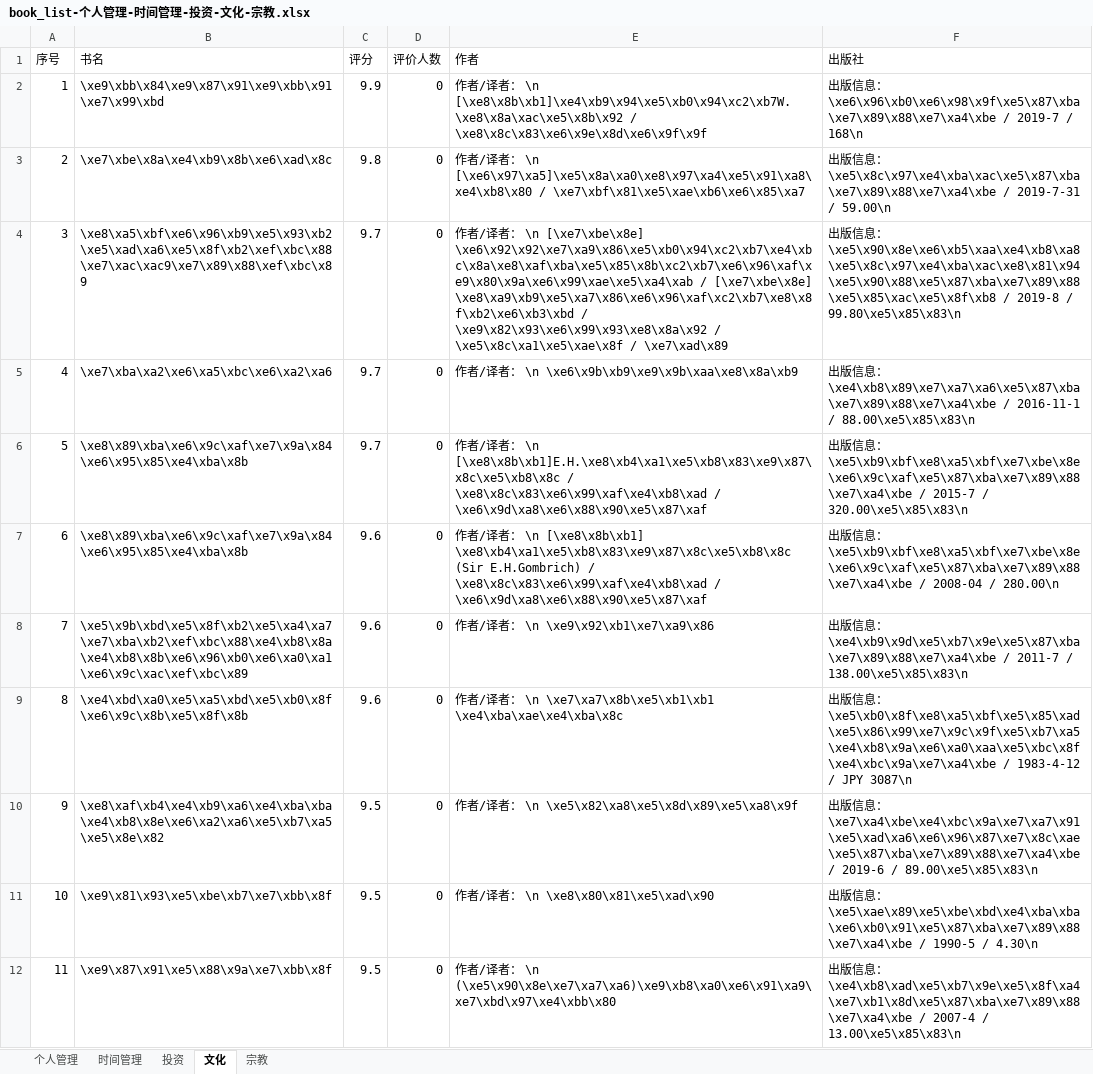
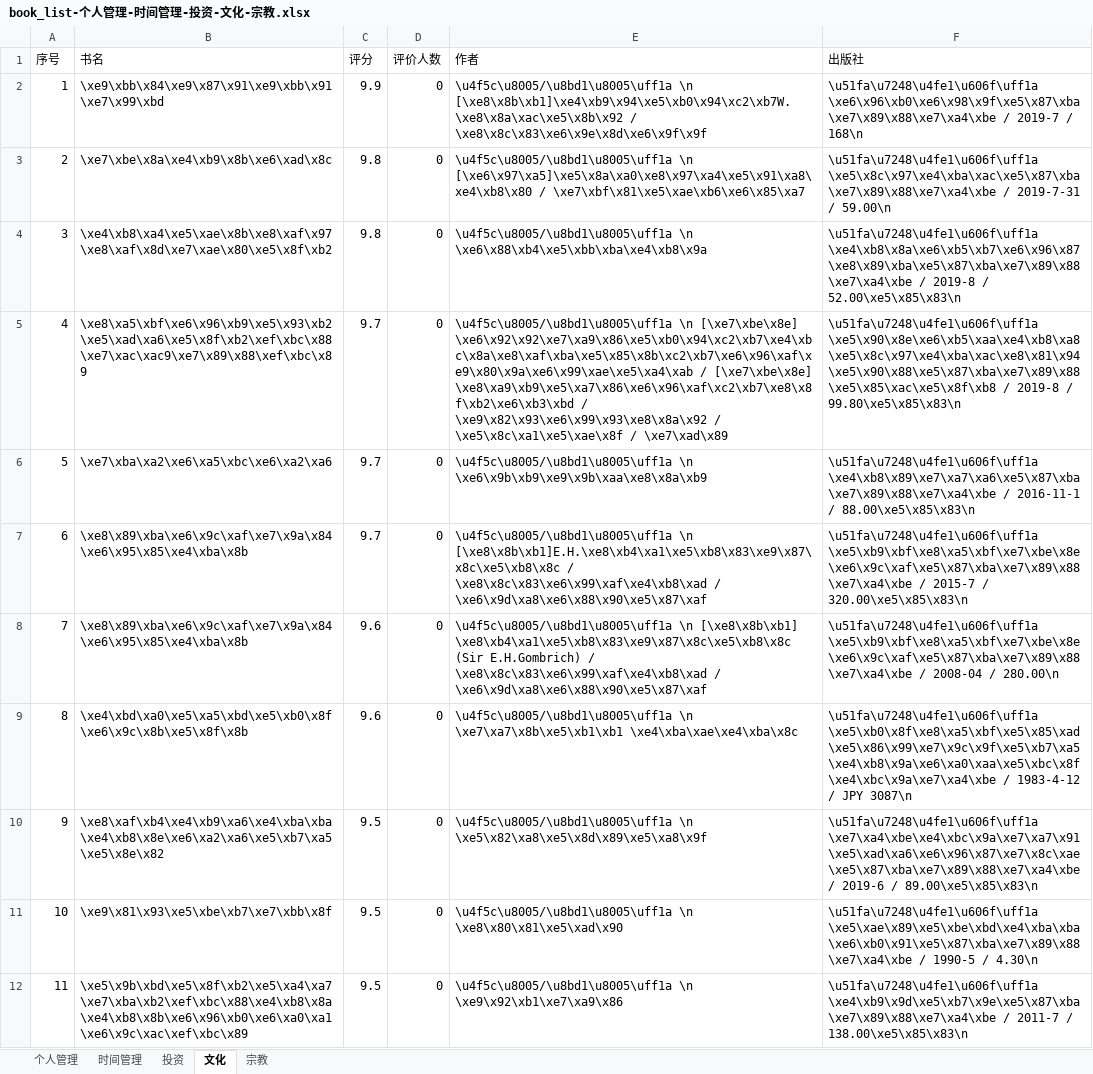
Before and after one commit to Leelooooo/DouBanSpider, an Excel workbook: book_list-个人管理-时间管理-投资-文化-宗教.xlsx, sheet 文化, drawn as a sheet; only a part is shown; values as stored, in another font and other column widths than the file's, no borders; the diff covers the shown part only; the diff names each change by its address in the sheet, - before the commit and + after, or states it on an @@ line.

```diff
--- a/book_list-个人管理-时间管理-投资-文化-宗教.xlsx (sheet 文化)
+++ b/book_list-个人管理-时间管理-投资-文化-宗教.xlsx (sheet 文化)
-E2 (作者): 作者/译者： \n [\xe8\x8b\xb1]\xe4\xb9\x94\xe5\xb0\x94\xc2\xb7W.\xe8\x8a\xac\xe5\x8b\x92…
+E2 (作者): \u4f5c\u8005/\u8bd1\u8005\uff1a \n [\xe8\x8b\xb1]\xe4\xb9\x94\xe5\xb0\x94\xc2\xb7W.\xe8\x8a\xac\xe5\x8b\x92…
-F2 (出版社): 出版信息： \xe6\x96\xb0\xe6\x98\x9f\xe5\x87\xba\xe7\x89\x88\xe7\xa4\xbe /…
+F2 (出版社): \u51fa\u7248\u4fe1\u606f\uff1a \xe6\x96\xb0\xe6\x98\x9f\xe5\x87\xba\xe7\x89\x88\xe7\xa4\xbe /…
-E3 (作者): 作者/译者： \n [\xe6\x97\xa5]\xe5\x8a\xa0\xe8\x97\xa4\xe5\x91\xa8\xe4\xb8\x80…
+E3 (作者): \u4f5c\u8005/\u8bd1\u8005\uff1a \n [\xe6\x97\xa5]\xe5\x8a\xa0\xe8\x97\xa4\xe5\x91\xa8\xe4\xb8\x80…
-F3 (出版社): 出版信息： \xe5\x8c\x97\xe4\xba\xac\xe5\x87\xba\xe7\x89\x88\xe7\xa4\xbe /…
+F3 (出版社): \u51fa\u7248\u4fe1\u606f\uff1a \xe5\x8c\x97\xe4\xba\xac\xe5\x87\xba\xe7\x89\x88\xe7\xa4\xbe /…
-B4 (书名): \xe8\xa5\xbf\xe6\x96\xb9\xe5\x93\xb2\xe5\xad\xa6\xe5\x8f\xb2\xef\xbc\x88\xe7\xac\xac9\xe7\x89\x88\xef\xbc\x89
+B4 (书名): \xe4\xb8\xa4\xe5\xae\x8b\xe8\xaf\x97\xe8\xaf\x8d\xe7\xae\x80\xe5\x8f\xb2
-C4 (评分): 9.7
+C4 (评分): 9.8
-E4 (作者): 作者/译者： \n [\xe7\xbe\x8e] \xe6\x92\x92\xe7\xa9\x86\xe5\xb0\x94\xc2\xb7\xe4\xbc\x8a\xe8\xaf\xba\xe5\x85\x8b\xc2\xb7\xe6\x96\xaf\xe9\x80\x9a\xe6\x99\xae\xe5\xa4\xab / [\xe7\xbe\x8e] \xe8\xa9\xb9\xe5\xa7\x86\xe6\x96\xaf\xc2\xb7\xe8\x8f\xb2\xe6\xb3\xbd / \xe9\x82\x93\xe6\x99\x93\xe8\x8a\x92 / \xe5\x8c\xa1\xe5\xae\x8f / \xe7\xad\x89
+E4 (作者): \u4f5c\u8005/\u8bd1\u8005\uff1a \n \xe6\x88\xb4\xe5\xbb\xba\xe4\xb8\x9a
-F4 (出版社): 出版信息： \xe5\x90\x8e\xe6\xb5\xaa\xe4\xb8\xa8\xe5\x8c\x97\xe4\xba\xac\xe8\x81\x94\xe5\x90\x88\xe5\x87\xba\xe7\x89\x88\xe5\x85\xac\xe5\x8f\xb8 / 2019-8 / 99.80\xe5\x85\x83\n
+F4 (出版社): \u51fa\u7248\u4fe1\u606f\uff1a \xe4\xb8\x8a\xe6\xb5\xb7\xe6\x96\x87\xe8\x89\xba\xe5\x87\xba\xe7\x89\x88\xe7\xa4\xbe / 2019-8 / 52.00\xe5\x85\x83\n
-B5 (书名): \xe7\xba\xa2\xe6\xa5\xbc\xe6\xa2\xa6
+B5 (书名): \xe8\xa5\xbf\xe6\x96\xb9\xe5\x93\xb2\xe5\xad\xa6\xe5\x8f\xb2\xef\xbc\x88\xe7\xac\xac9\xe7\x89\x88\xef\xbc\x89
-E5 (作者): 作者/译者： \n \xe6\x9b\xb9\xe9\x9b\xaa\xe8\x8a\xb9
+E5 (作者): \u4f5c\u8005/\u8bd1\u8005\uff1a \n [\xe7\xbe\x8e] \xe6\x92\x92\xe7\xa9\x86\xe5\xb0\x94\xc2\xb7\xe4\xbc\x8a\xe8\xaf\xba\xe5\x85\x8b\xc2\xb7\xe6\x96\xaf\xe9\x80\x9a\xe6\x99\xae\xe5\xa4\xab / [\xe7\xbe\x8e] \xe8\xa9\xb9\xe5\xa7\x86\xe6\x96\xaf\xc2\xb7\xe8\x8f\xb2\xe6\xb3\xbd / \xe9\x82\x93\xe6\x99\x93\xe8\x8a\x92 / \xe5\x8c\xa1\xe5\xae\x8f / \xe7\xad\x89
-F5 (出版社): 出版信息： \xe4\xb8\x89\xe7\xa7\xa6\xe5\x87\xba\xe7\x89\x88\xe7\xa4\xbe / 2016-11-1 / 88.00\xe5\x85\x83\n
+F5 (出版社): \u51fa\u7248\u4fe1\u606f\uff1a \xe5\x90\x8e\xe6\xb5\xaa\xe4\xb8\xa8\xe5\x8c\x97\xe4\xba\xac\xe8\x81\x94\xe5\x90\x88\xe5\x87\xba\xe7\x89\x88\xe5\x85\xac\xe5\x8f\xb8 / 2019-8 / 99.80\xe5\x85\x83\n
-B6 (书名): \xe8\x89\xba\xe6\x9c\xaf\xe7\x9a\x84\xe6\x95\x85\xe4\xba\x8b
+B6 (书名): \xe7\xba\xa2\xe6\xa5\xbc\xe6\xa2\xa6
-E6 (作者): 作者/译者： \n [\xe8\x8b\xb1]E.H.\xe8\xb4\xa1\xe5\xb8\x83\xe9\x87\x8c\xe5\xb8\x8c / \xe8\x8c\x83\xe6\x99\xaf\xe4\xb8\xad / \xe6\x9d\xa8\xe6\x88\x90\xe5\x87\xaf
+E6 (作者): \u4f5c\u8005/\u8bd1\u8005\uff1a \n \xe6\x9b\xb9\xe9\x9b\xaa\xe8\x8a\xb9
-F6 (出版社): 出版信息： \xe5\xb9\xbf\xe8\xa5\xbf\xe7\xbe\x8e\xe6\x9c\xaf\xe5\x87\xba\xe7\x89\x88\xe7\xa4\xbe / 2015-7 / 320.00\xe5\x85\x83\n
+F6 (出版社): \u51fa\u7248\u4fe1\u606f\uff1a \xe4\xb8\x89\xe7\xa7\xa6\xe5\x87\xba\xe7\x89\x88\xe7\xa4\xbe / 2016-11-1 / 88.00\xe5\x85\x83\n
-C7 (评分): 9.6
+C7 (评分): 9.7
-E7 (作者): 作者/译者： \n [\xe8\x8b\xb1] \xe8\xb4\xa1\xe5\xb8\x83\xe9\x87\x8c\xe5\xb8\x8c (Sir E.H.Gombrich) / \xe8\x8c\x83\xe6\x99\xaf\xe4\xb8\xad…
+E7 (作者): \u4f5c\u8005/\u8bd1\u8005\uff1a \n [\xe8\x8b\xb1]E.H.\xe8\xb4\xa1\xe5\xb8\x83\xe9\x87\x8c\xe5\xb8\x8c / \xe8\x8c\x83\xe6\x99\xaf\xe4\xb8\xad…
-F7 (出版社): 出版信息： \xe5\xb9\xbf\xe8\xa5\xbf\xe7\xbe\x8e\xe6\x9c\xaf\xe5\x87\xba\xe7\x89\x88\xe7\xa4\xbe / 2008-04 / 280.00\n
+F7 (出版社): \u51fa\u7248\u4fe1\u606f\uff1a \xe5\xb9\xbf\xe8\xa5\xbf\xe7\xbe\x8e\xe6\x9c\xaf\xe5\x87\xba\xe7\x89\x88\xe7\xa4\xbe / 2015-7 / 320.00\xe5\x85\x83\n
-B8 (书名): \xe5\x9b\xbd\xe5\x8f\xb2\xe5\xa4\xa7\xe7\xba\xb2\xef\xbc\x88\xe4\xb8\x8a\xe4\xb8\x8b\xe6\x96\xb0\xe6\xa0\xa1\xe6\x9c\xac\xef\xbc\x89
+B8 (书名): \xe8\x89\xba\xe6\x9c\xaf\xe7\x9a\x84\xe6\x95\x85\xe4\xba\x8b
-E8 (作者): 作者/译者： \n \xe9\x92\xb1\xe7\xa9\x86
+E8 (作者): \u4f5c\u8005/\u8bd1\u8005\uff1a \n [\xe8\x8b\xb1] \xe8\xb4\xa1\xe5\xb8\x83\xe9\x87\x8c\xe5\xb8\x8c (Sir E.H.Gombrich) / \xe8\x8c\x83\xe6\x99\xaf\xe4\xb8\xad / \xe6\x9d\xa8\xe6\x88\x90\xe5\x87\xaf
-F8 (出版社): 出版信息： \xe4\xb9\x9d\xe5\xb7\x9e\xe5\x87\xba\xe7\x89\x88\xe7\xa4\xbe / 2011-7 / 138.00\xe5\x85\x83\n
+F8 (出版社): \u51fa\u7248\u4fe1\u606f\uff1a \xe5\xb9\xbf\xe8\xa5\xbf\xe7\xbe\x8e\xe6\x9c\xaf\xe5\x87\xba\xe7\x89\x88\xe7\xa4\xbe / 2008-04 / 280.00\n
-E9 (作者): 作者/译者： \n \xe7\xa7\x8b\xe5\xb1\xb1…
+E9 (作者): \u4f5c\u8005/\u8bd1\u8005\uff1a \n \xe7\xa7\x8b\xe5\xb1\xb1…
-F9 (出版社): 出版信息： \xe5\xb0\x8f\xe8\xa5\xbf\xe5\x85\xad\xe5\x86\x99\xe7\x9c\x9f\xe5\xb7\xa5\xe4\xb8\x9a\xe6\xa0\xaa\xe5\xbc\x8f\xe4\xbc\x9a\xe7\xa4\xbe /…
+F9 (出版社): \u51fa\u7248\u4fe1\u606f\uff1a \xe5\xb0\x8f\xe8\xa5\xbf\xe5\x85\xad\xe5\x86\x99\xe7\x9c\x9f\xe5\xb7\xa5\xe4\xb8\x9a\xe6\xa0\xaa\xe5\xbc\x8f\xe4\xbc\x9a\xe7\xa4\xbe /…
-E10 (作者): 作者/译者： \n \xe5\x82\xa8\xe5\x8d\x89\xe5\xa8\x9f
+E10 (作者): \u4f5c\u8005/\u8bd1\u8005\uff1a \n \xe5\x82\xa8\xe5\x8d\x89\xe5\xa8\x9f
-F10 (出版社): 出版信息： \xe7\xa4\xbe\xe4\xbc\x9a\xe7\xa7\x91\xe5\xad\xa6\xe6\x96\x87\xe7\x8c\xae\xe5\x87\xba\xe7\x89\x88\xe7\xa4\xbe /…
+F10 (出版社): \u51fa\u7248\u4fe1\u606f\uff1a \xe7\xa4\xbe\xe4\xbc\x9a\xe7\xa7\x91\xe5\xad\xa6\xe6\x96\x87\xe7\x8c\xae\xe5\x87\xba\xe7\x89\x88\xe7\xa4\xbe /…
-E11 (作者): 作者/译者： \n \xe8\x80\x81\xe5\xad\x90
+E11 (作者): \u4f5c\u8005/\u8bd1\u8005\uff1a \n \xe8\x80\x81\xe5\xad\x90
-F11 (出版社): 出版信息： \xe5\xae\x89\xe5\xbe\xbd\xe4\xba\xba\xe6\xb0\x91\xe5\x87\xba\xe7\x89\x88\xe7\xa4\xbe /…
+F11 (出版社): \u51fa\u7248\u4fe1\u606f\uff1a \xe5\xae\x89\xe5\xbe\xbd\xe4\xba\xba\xe6\xb0\x91\xe5\x87\xba\xe7\x89\x88\xe7\xa4\xbe /…
-B12 (书名): \xe9\x87\x91\xe5\x88\x9a\xe7\xbb\x8f
+B12 (书名): \xe5\x9b\xbd\xe5\x8f\xb2\xe5\xa4\xa7\xe7\xba\xb2\xef\xbc\x88\xe4\xb8\x8a\xe4\xb8\x8b\xe6\x96\xb0\xe6\xa0\xa1\xe6\x9c\xac\xef\xbc\x89
-E12 (作者): 作者/译者： \n (\xe5\x90\x8e\xe7\xa7\xa6)\xe9\xb8\xa0\xe6\x91\xa9\xe7\xbd\x97\xe4\xbb\x80
+E12 (作者): \u4f5c\u8005/\u8bd1\u8005\uff1a \n \xe9\x92\xb1\xe7\xa9\x86
-F12 (出版社): 出版信息： \xe4\xb8\xad\xe5\xb7\x9e\xe5\x8f\xa4\xe7\xb1\x8d\xe5\x87\xba\xe7\x89\x88\xe7\xa4\xbe / 2007-4 / 13.00\xe5\x85\x83\n
+F12 (出版社): \u51fa\u7248\u4fe1\u606f\uff1a \xe4\xb9\x9d\xe5\xb7\x9e\xe5\x87\xba\xe7\x89\x88\xe7\xa4\xbe / 2011-7 / 138.00\xe5\x85\x83\n
```
Also changed, not shown: 850 edited cells elsewhere in this sheet, sheet 时间管理, sheet 投资, sheet 宗教, sheet 个人管理, 1 other file.
